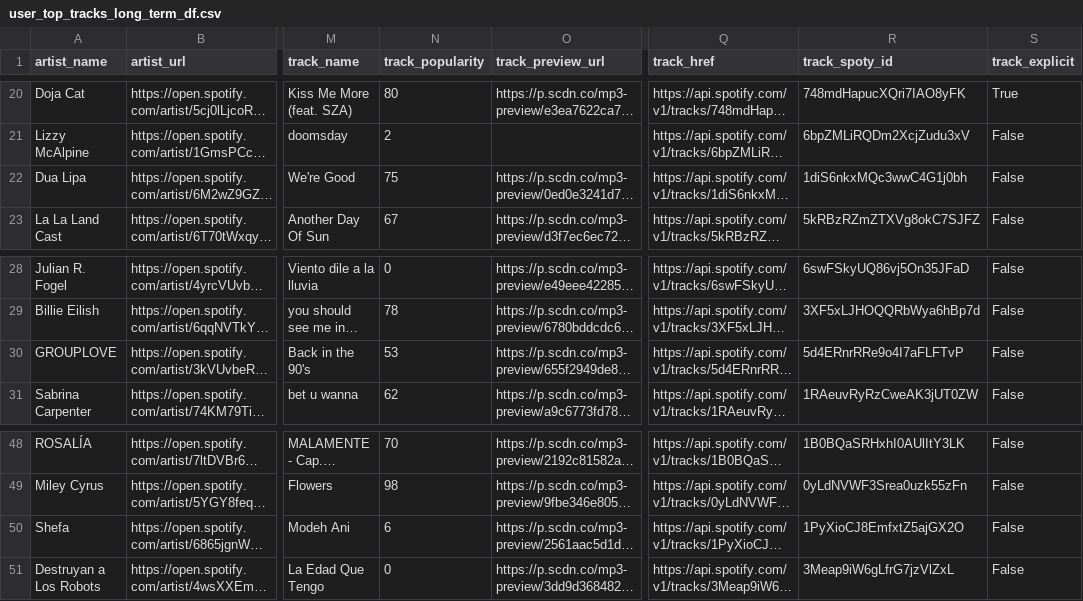
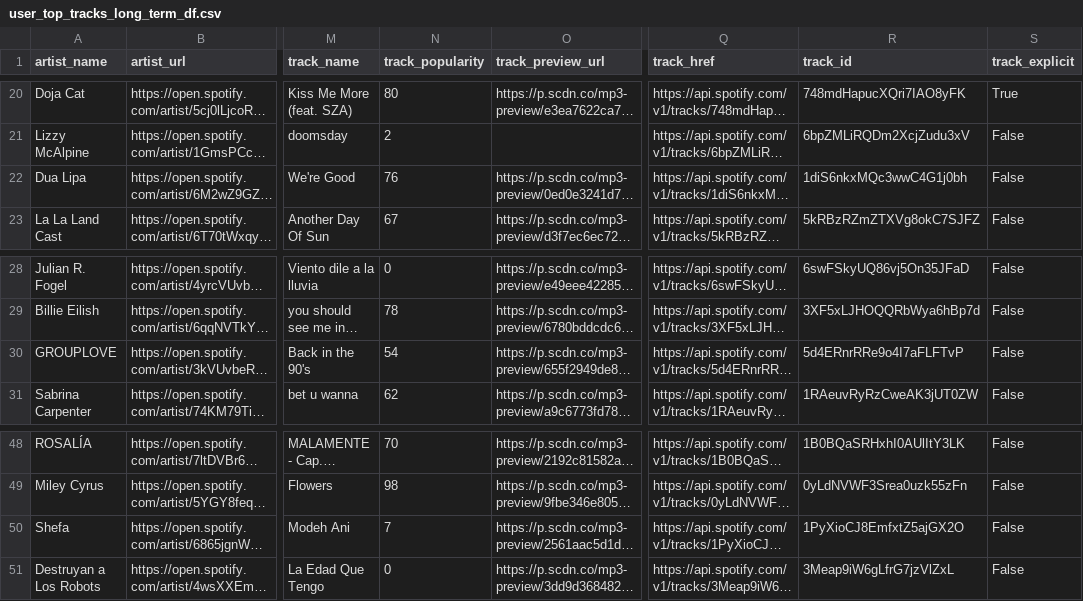
Before and after one commit to julianr-data/spotify-stats, a CSV file: test_csvs/user_top_tracks_long_term_df.csv, drawn as a sheet; only a part is shown, gaps mark what is left out; long unchanged cells end in …; the diff names each change by its address in the sheet, - before the commit and + after, or states it on an @@ line.

```diff
--- a/test_csvs/user_top_tracks_long_term_df.csv
+++ b/test_csvs/user_top_tracks_long_term_df.csv
-R1: track_spoty_id
+R1: track_id
-N22 (track_popularity): 75
+N22 (track_popularity): 76
-N30 (track_popularity): 53
+N30 (track_popularity): 54
-N50 (track_popularity): 6
+N50 (track_popularity): 7
```
Also changed, not shown: test_csvs/big_artists_df.csv, test_csvs/user_top_tracks_medium_term_df.csv, 11 other files.
